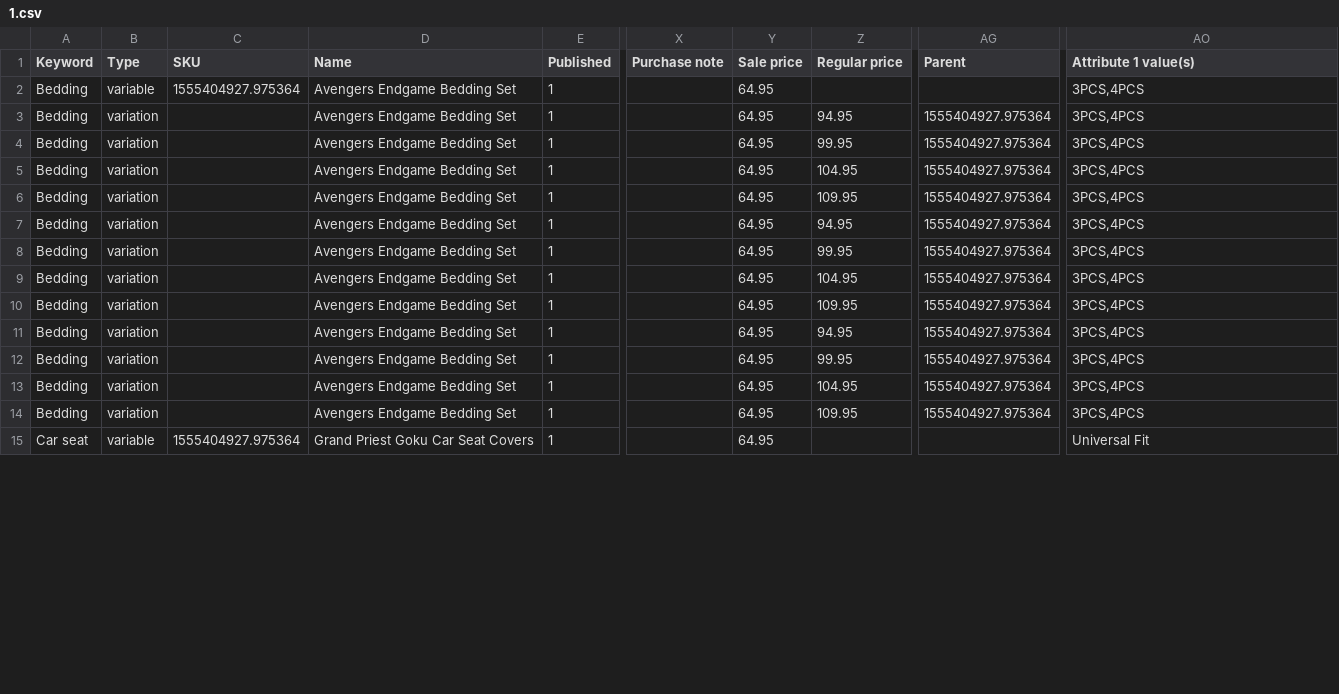
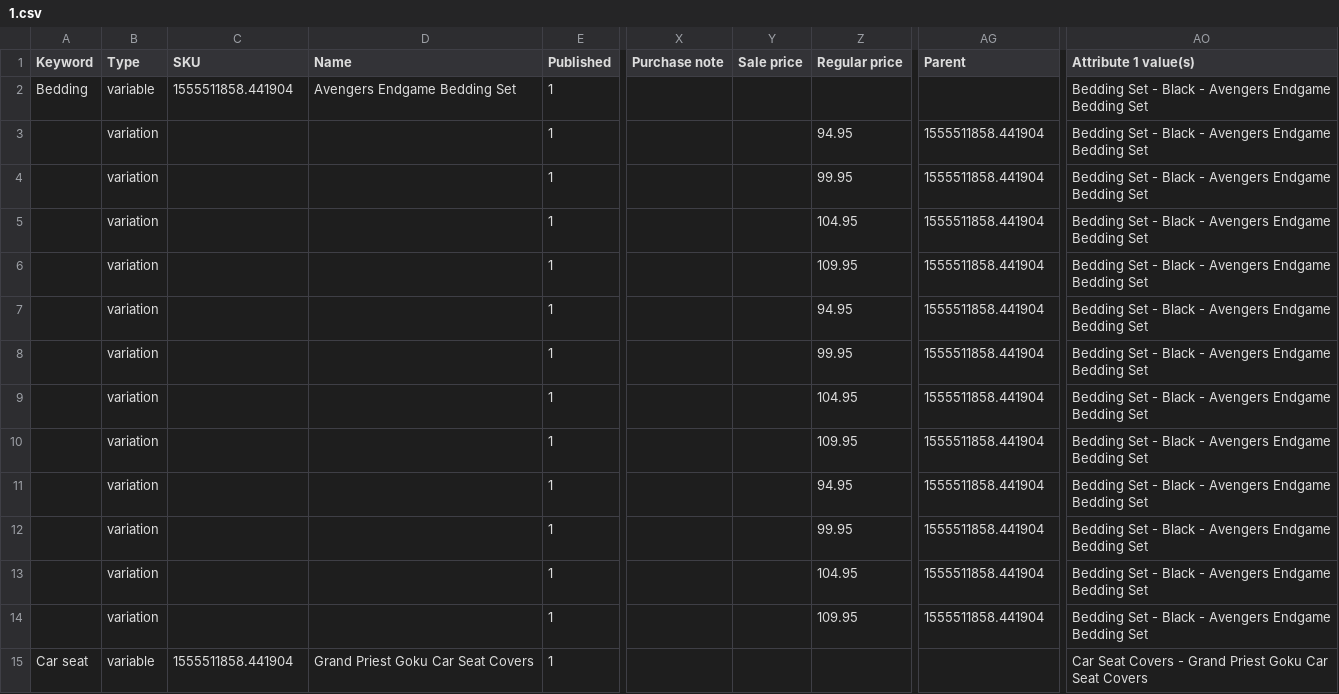
Before and after one commit to VuHoi/ImportDataTools, a CSV file: list_csv_out/1.csv, drawn as a sheet; only a part is shown, gaps mark what is left out; the diff covers the shown part only; the diff names each change by its address in the sheet, - before the commit and + after, or states it on an @@ line.

```diff
--- a/list_csv_out/1.csv
+++ b/list_csv_out/1.csv
-C2 (SKU): 1555404927.975364
+C2 (SKU): 1555511858.441904
-Y2:Y15 (Sale price): 64.95
+Y2:Y15 (Sale price): (empty)
-AO2:AO14 (Attribute 1 value(s)): 3PCS,4PCS
+AO2:AO14 (Attribute 1 value(s)): Bedding Set - Black - Avengers Endgame Bedding Set
-A3:A14 (Keyword): Bedding
+A3:A14 (Keyword): (empty)
-D3:D14 (Name): Avengers Endgame Bedding Set
+D3:D14 (Name): (empty)
-AG3:AG14 (Parent): 1555404927.975364
+AG3:AG14 (Parent): 1555511858.441904
-C15 (SKU): 1555404927.975364
+C15 (SKU): 1555511858.441904
-AO15 (Attribute 1 value(s)): Universal Fit
+AO15 (Attribute 1 value(s)): Car Seat Covers - Grand Priest Goku Car Seat Covers
```
Also changed, not shown: 110 edited cells elsewhere in this file, list_csv_out/2.csv, list_csv_out/3.csv, 4 other files.
